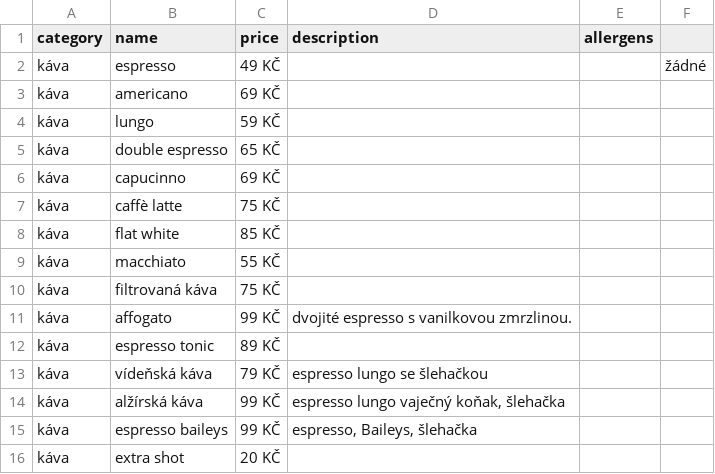
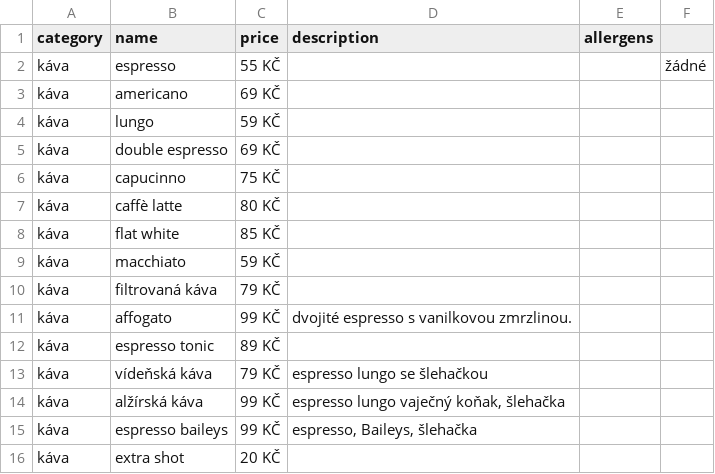
Before and after one commit to DanVlf/Cafeotocka, a CSV file: public/menu3.csv, drawn as a sheet; only a part is shown.

Commit message:
Update menu3.csv

```diff
--- a/public/menu3.csv
+++ b/public/menu3.csv
@@ -1,11 +1,11 @@
 category;name;price;description;allergens;;
-káva;espresso;49 KČ;;;žádné;
+káva;espresso;55 KČ;;;žádné;
 káva;americano;69 KČ; ; ;;
 káva;lungo;59 KČ;;;;
-káva;double espresso;65 KČ;;;;
-káva;capucinno;69 KČ;;;;
-káva;caffè latte;75 KČ;;;;
+káva;double espresso;69 KČ;;;;
+káva;capucinno;75 KČ;;;;
+káva;caffè latte;80 KČ;;;;
 káva;flat white;85 KČ;;;;
-káva;macchiato;55 KČ;;;;
-káva;filtrovaná káva;75 KČ;;;;
+káva;macchiato;59 KČ;;;;
+káva;filtrovaná káva;79 KČ;;;;
 káva;affogato;99 KČ;dvojité espresso s vanilkovou zmrzlinou.;;;
```
